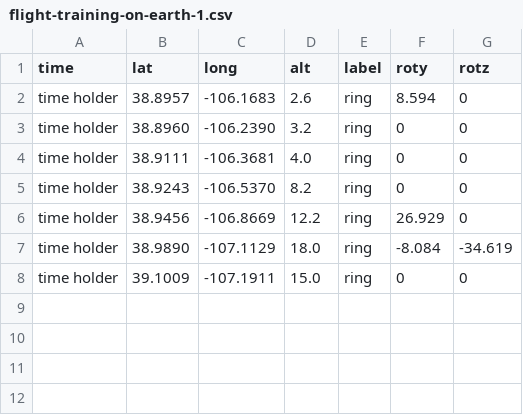
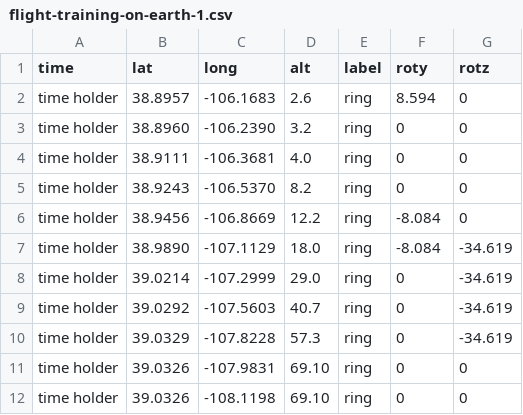
Before and after one commit to ccnyplanetarium/assets-dev, a CSV file: flight-practice/flight-training-on-earth-1.csv, drawn as a sheet.

Commit message:
Earth flight additions

```diff
--- a/flight-practice/flight-training-on-earth-1.csv
+++ b/flight-practice/flight-training-on-earth-1.csv
@@ -5,4 +5,8 @@ time holder,38.9111,-106.3681,4.0,ring,0,0
 time holder,38.9243,-106.5370,8.2,ring,0,0
-time holder,38.9456,-106.8669,12.2,ring,26.929,0
+time holder,38.9456,-106.8669,12.2,ring,-8.084,0
 time holder,38.9890,-107.1129,18.0,ring,-8.084,-34.619
-time holder,39.1009,-107.1911,15.0,ring,0,0
+time holder,39.0214,-107.2999,29.0,ring,0,-34.619
+time holder,39.0292,-107.5603,40.7,ring,0,-34.619
+time holder,39.0329,-107.8228,57.3,ring,0,-34.619
+time holder,39.0326,-107.9831,69.10,ring,0,0
+time holder,39.0326,-108.1198,69.10,ring,0,0
```
Also changed, not shown: 1 other file.
